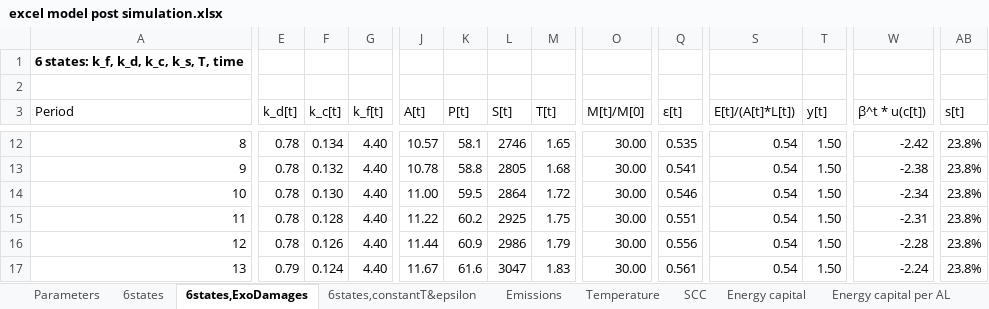
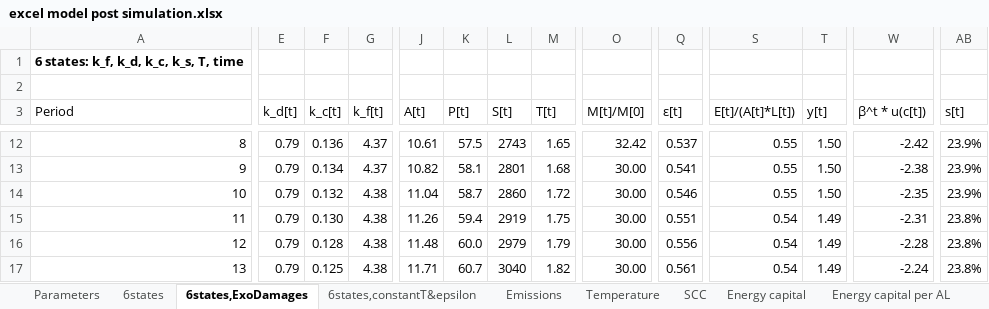
Before and after one commit to FVenmans/As_If_The_Transition_Matters, an Excel workbook: excel model post simulation.xlsx, sheet 6states,ExoDamages, drawn as a sheet; only a part is shown, gaps mark what is left out; values as stored, in another font and other column widths than the file's, no borders; the diff covers the shown part only; the diff names each change by its address in the sheet, - before the commit and + after, or states it on an @@ line.

```diff
--- a/excel model post simulation.xlsx (sheet 6states,ExoDamages)
+++ b/excel model post simulation.xlsx (sheet 6states,ExoDamages)
-E12:E16 (k_d[t]): 0.78
+E12:E16 (k_d[t]): 0.79
-F12 (k_c[t]): 0.134
+F12 (k_c[t]): 0.136
-G12:G13 (k_f[t]): 4.40
+G12:G13 (k_f[t]): 4.37
-J12 (A[t]): 10.57
+J12 (A[t]): 10.61
-K12 (P[t]): 58.1
+K12 (P[t]): 57.5
-L12 (S[t]): 2746
+L12 (S[t]): 2743
-O12 (M[t]/M[0]): 30.00
+O12 (M[t]/M[0]): 32.42
-Q12 (ε[t]): 0.535
+Q12 (ε[t]): 0.537
-S12:S14 (E[t]/(A[t]*L[t])): 0.54
+S12:S14 (E[t]/(A[t]*L[t])): 0.55
-AB12:AB14 (s[t]): 23.8%
+AB12:AB14 (s[t]): 23.9%
-F13 (k_c[t]): 0.132
+F13 (k_c[t]): 0.134
-J13 (A[t]): 10.78
+J13 (A[t]): 10.82
-K13 (P[t]): 58.8
+K13 (P[t]): 58.1
-L13 (S[t]): 2805
+L13 (S[t]): 2801
-F14 (k_c[t]): 0.130
+F14 (k_c[t]): 0.132
-G14:G17 (k_f[t]): 4.40
+G14:G17 (k_f[t]): 4.38
-J14 (A[t]): 11.00
+J14 (A[t]): 11.04
-K14 (P[t]): 59.5
+K14 (P[t]): 58.7
-L14 (S[t]): 2864
+L14 (S[t]): 2860
-W14 (β^t * u(c[t])): -2.34
+W14 (β^t * u(c[t])): -2.35
-F15 (k_c[t]): 0.128
+F15 (k_c[t]): 0.130
-J15 (A[t]): 11.22
+J15 (A[t]): 11.26
-K15 (P[t]): 60.2
+K15 (P[t]): 59.4
-L15 (S[t]): 2925
+L15 (S[t]): 2919
-T15:T17 (y[t]): 1.50
+T15:T17 (y[t]): 1.49
-F16 (k_c[t]): 0.126
+F16 (k_c[t]): 0.128
-J16 (A[t]): 11.44
+J16 (A[t]): 11.48
-K16 (P[t]): 60.9
+K16 (P[t]): 60.0
-L16 (S[t]): 2986
+L16 (S[t]): 2979
-F17 (k_c[t]): 0.124
+F17 (k_c[t]): 0.125
-J17 (A[t]): 11.67
+J17 (A[t]): 11.71
-K17 (P[t]): 61.6
+K17 (P[t]): 60.7
-L17 (S[t]): 3047
+L17 (S[t]): 3040
-M17 (T[t]): 1.83
+M17 (T[t]): 1.82
```
Also changed, not shown: 1490 edited cells elsewhere in this sheet, sheet 6states, sheet 6states,constantT&epsilon, sheet Parameters, other sheet tabs, formulas that keep their value, charts or pictures, 11 other files.
